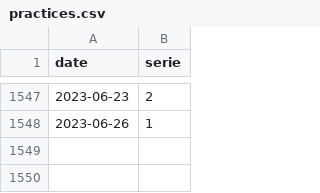
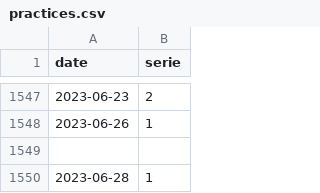
Before and after one commit to trasparente/mdr, a CSV file: _data/practices.csv, drawn as a sheet; only a part is shown, gaps mark what is left out; the diff names each change by its address in the sheet, - before the commit and + after, or states it on an @@ line.

Commit message:
Commit data content practices.csv

```diff
--- a/_data/practices.csv
+++ b/_data/practices.csv
+row 1549: (empty)
+row 1550: 2023-06-28 | 1
```
